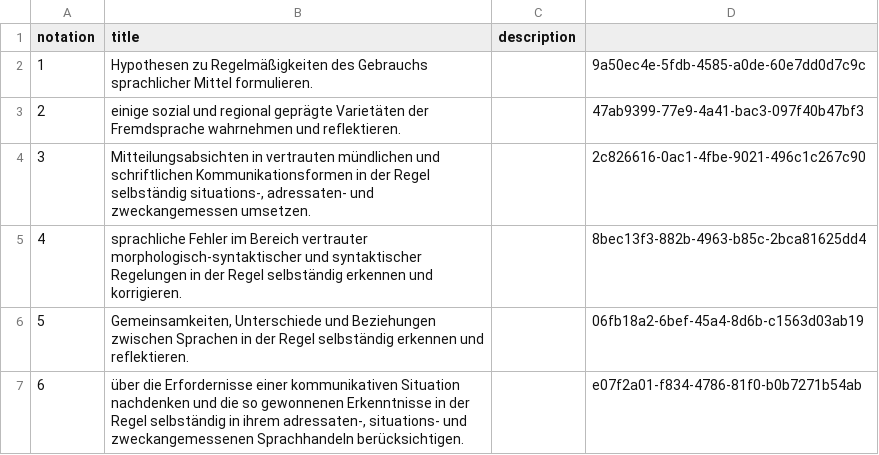
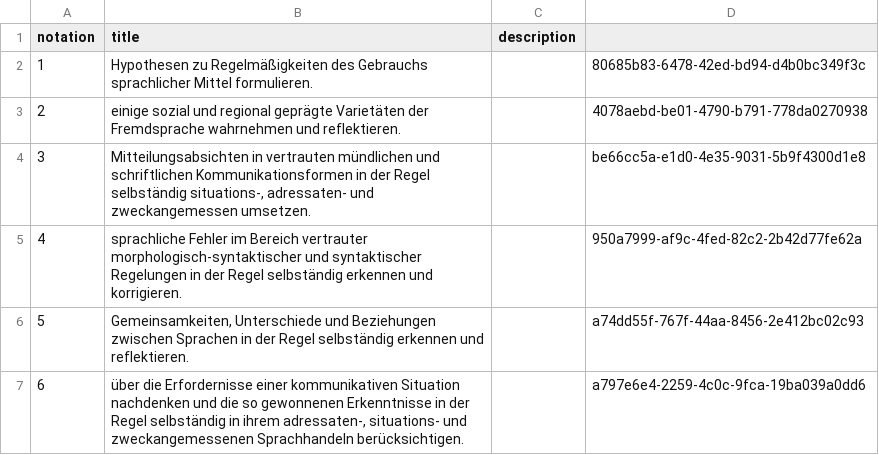
Before and after one commit to nanoyan/fremdsprache-project, a CSV file: fremdsprache/middle-data/esa-sprachbewusstheit.csv, drawn as a sheet.

```diff
--- a/fremdsprache/middle-data/esa-sprachbewusstheit.csv
+++ b/fremdsprache/middle-data/esa-sprachbewusstheit.csv
@@ -1,7 +1,7 @@
 notation;title;description
-1;Hypothesen zu Regelmäßigkeiten des Gebrauchs sprachlicher Mittel formulieren.;;9a50ec4e-5fdb-4585-a0de-60e7dd0d7c9c
-2;einige sozial und regional geprägte Varietäten der Fremdsprache wahrnehmen und reflektieren.;;47ab9399-77e9-4a41-bac3-097f40b47bf3
-3;Mitteilungsabsichten in vertrauten mündlichen und schriftlichen Kommunikationsformen in der Regel selbständig situations-, adressaten- und zweckangemessen umsetzen.;;2c826616-0ac1-4fbe-9021-496c1c267c90
-4;sprachliche Fehler im Bereich vertrauter morphologisch-syntaktischer und syntaktischer Regelungen in der Regel selbständig erkennen und korrigieren.;;8bec13f3-882b-4963-b85c-2bca81625dd4
-5;Gemeinsamkeiten, Unterschiede und Beziehungen zwischen Sprachen in der Regel selbständig erkennen und reflektieren.;;06fb18a2-6bef-45a4-8d6b-c1563d03ab19
-6;über die Erfordernisse einer kommunikativen Situation nachdenken und die so gewonnenen Erkenntnisse in der Regel selbständig in ihrem adressaten-, situations- und zweckangemessenen Sprachhandeln berücksichtigen.;;e07f2a01-f834-4786-81f0-b0b7271b54ab
+1;Hypothesen zu Regelmäßigkeiten des Gebrauchs sprachlicher Mittel formulieren.;;80685b83-6478-42ed-bd94-d4b0bc349f3c
+2;einige sozial und regional geprägte Varietäten der Fremdsprache wahrnehmen und reflektieren.;;4078aebd-be01-4790-b791-778da0270938
+3;Mitteilungsabsichten in vertrauten mündlichen und schriftlichen Kommunikationsformen in der Regel selbständig situations-, adressaten- und zweckangemessen umsetzen.;;be66cc5a-e1d0-4e35-9031-5b9f4300d1e8
+4;sprachliche Fehler im Bereich vertrauter morphologisch-syntaktischer und syntaktischer Regelungen in der Regel selbständig erkennen und korrigieren.;;950a7999-af9c-4fed-82c2-2b42d77fe62a
+5;Gemeinsamkeiten, Unterschiede und Beziehungen zwischen Sprachen in der Regel selbständig erkennen und reflektieren.;;a74dd55f-767f-44aa-8456-2e412bc02c93
+6;über die Erfordernisse einer kommunikativen Situation nachdenken und die so gewonnenen Erkenntnisse in der Regel selbständig in ihrem adressaten-, situations- und zweckangemessenen Sprachhandeln berücksichtigen.;;a797e6e4-2259-4c0c-9fca-19ba039a0dd6
```
Also changed, not shown: fremdsprache/middle-data/esa-funktionale.csv, fremdsprache/middle-data/esa-interkulturelle.csv, 27 other files.
